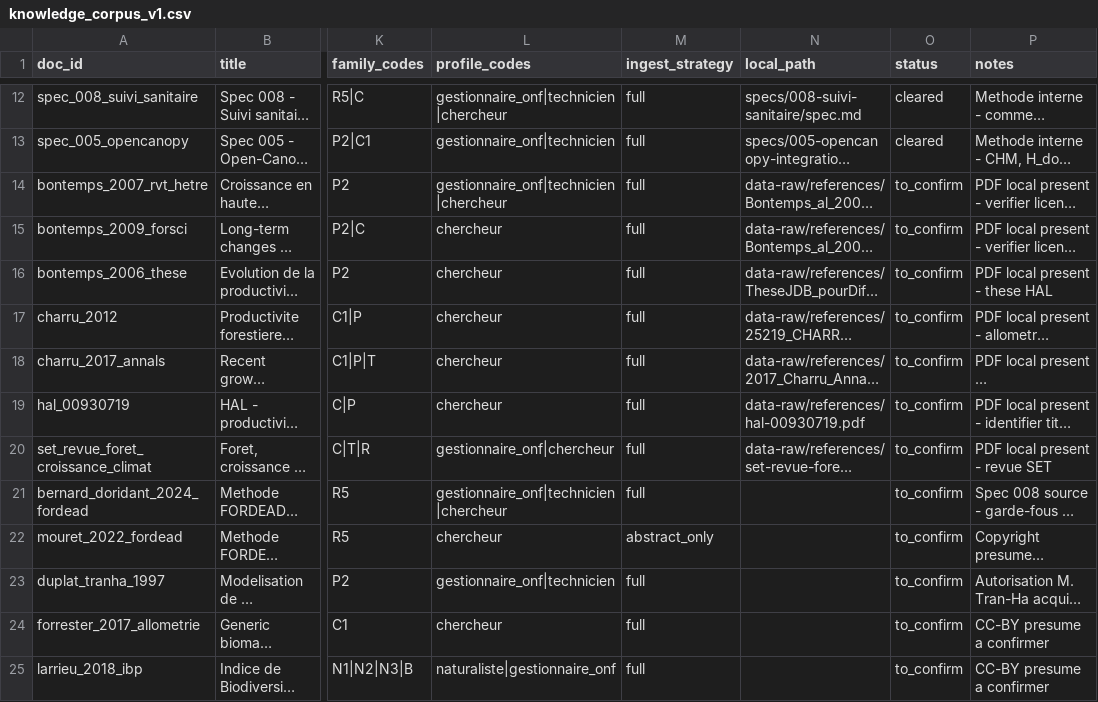
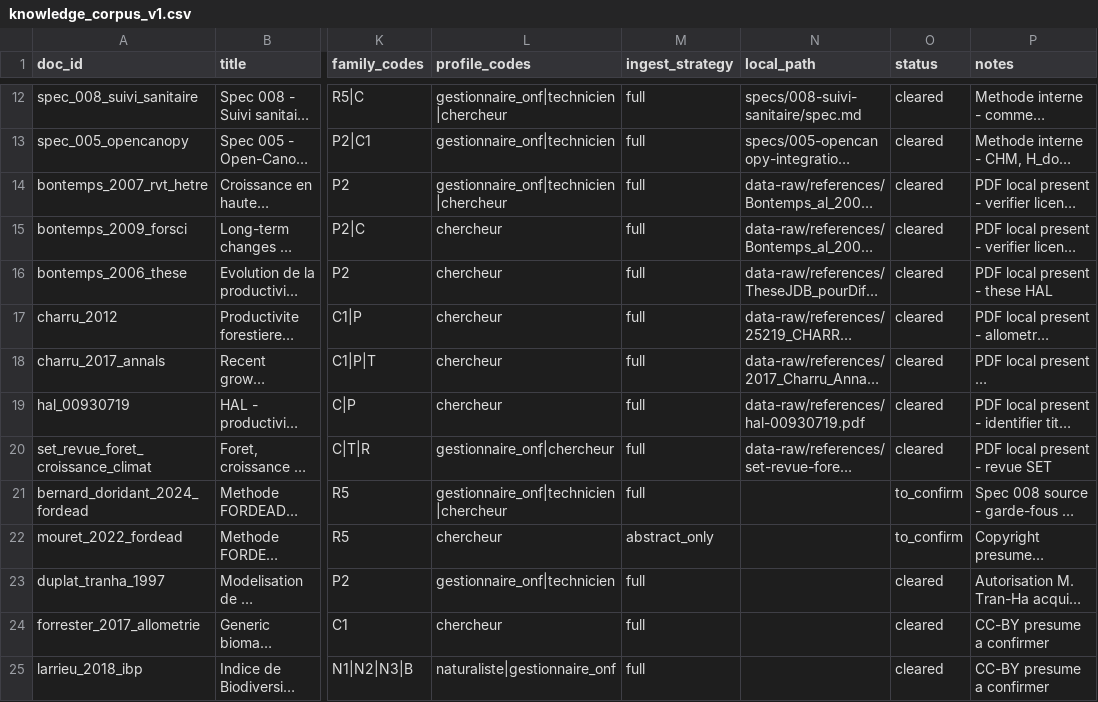
Before and after one commit to pobsteta/nemeton, a CSV file: inst/extdata/knowledge_corpus_v1.csv, drawn as a sheet; only a part is shown, gaps mark what is left out; long unchanged cells end in …; the diff covers the shown part only; the diff names each change by its address in the sheet, - before the commit and + after, or states it on an @@ line.

```diff
--- a/inst/extdata/knowledge_corpus_v1.csv
+++ b/inst/extdata/knowledge_corpus_v1.csv
-O14:O20 (status): to_confirm
+O14:O20 (status): cleared
-O23:O25 (status): to_confirm
+O23:O25 (status): cleared
```
Also changed, not shown: 12 edited cells elsewhere in this file.
